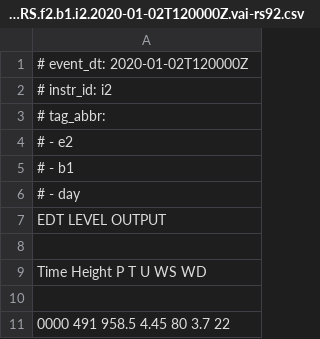
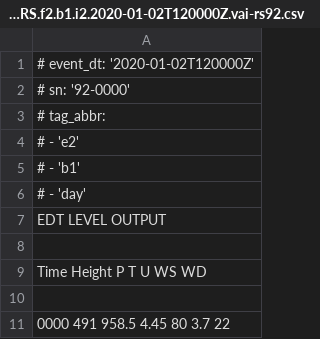
Before and after one commit to MeteoSwiss/dvas, a CSV file: src/dvas/examples/data/data_other/PAY_RS.f2.b1.i2.2020-01-02T120000Z.vai-rs92.csv, drawn as a sheet; only a part is shown.

```diff
--- a/src/dvas/examples/data/data_other/PAY_RS.f2.b1.i2.2020-01-02T120000Z.vai-rs92.csv
+++ b/src/dvas/examples/data/data_other/PAY_RS.f2.b1.i2.2020-01-02T120000Z.vai-rs92.csv
@@ -1,7 +1,7 @@
-# event_dt: 2020-01-02T120000Z
-# instr_id: i2
+# event_dt: '2020-01-02T120000Z'
+# sn: '92-0000'
 # tag_abbr:
-#     - e2
-#     - b1
-#     - day
+#     - 'e2'
+#     - 'b1'
+#     - 'day'
 EDT LEVEL OUTPUT
```
Also changed, not shown: src/dvas/examples/data/data_other/PAY_RS.f2.b1.i1.2020-01-02T120000Z.vai-rs41.csv, 55 other files.
